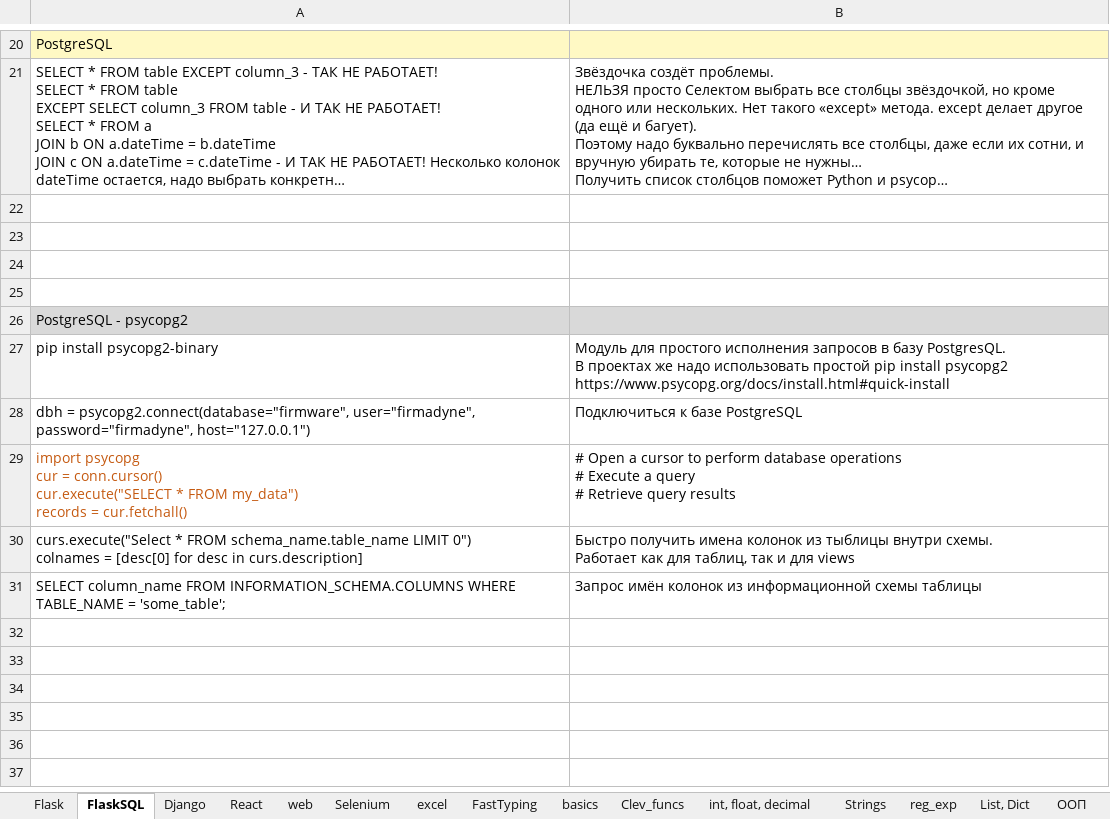
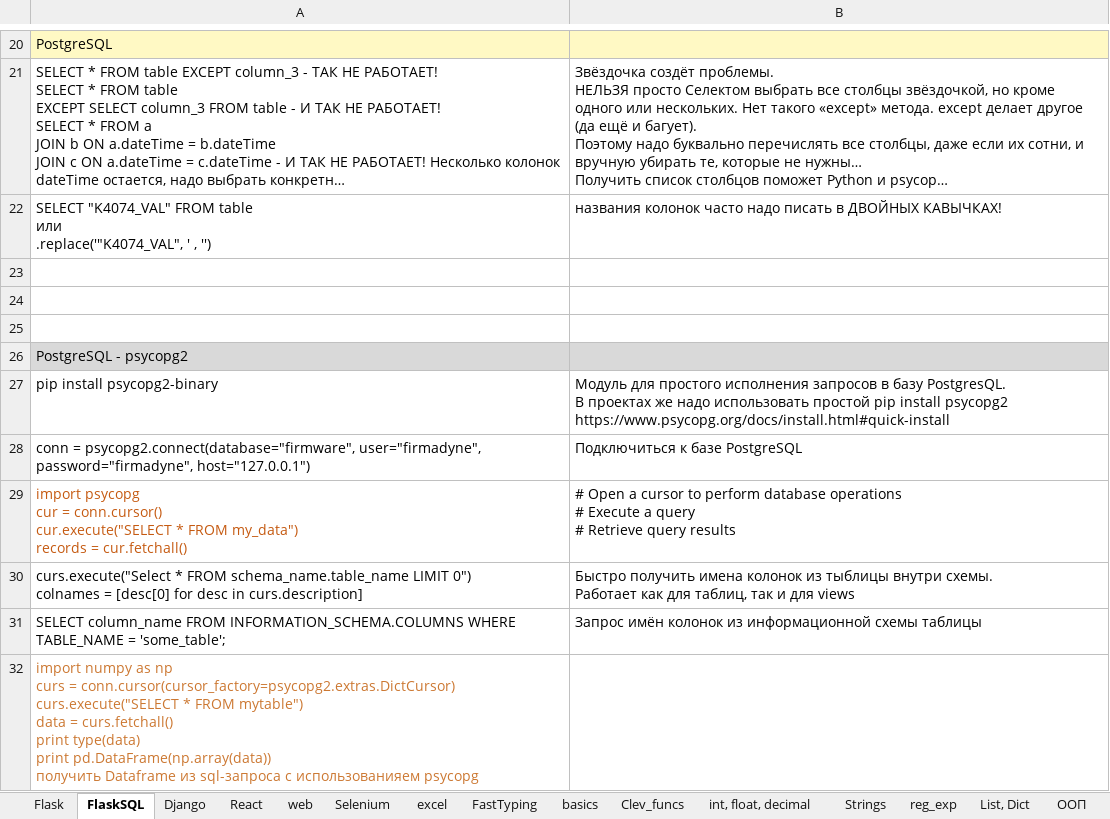
Before and after one commit to Antohnio123/HandshakesFastApi, an Excel workbook: Elegant_Python.xlsx, sheet FlaskSQL, drawn as a sheet; only a part is shown, gaps mark what is left out; long unchanged cells end in …; values as stored, in another font and other column widths than the file's, no borders; ↵ is a line break in a cell; the diff names each change by its address in the sheet, - before the commit and + after, or states it on an @@ line.

```diff
--- a/Elegant_Python.xlsx (sheet FlaskSQL)
+++ b/Elegant_Python.xlsx (sheet FlaskSQL)
-row 22: (empty)
+row 22: SELECT "K4074_VAL" FROM table ↵ или ↵ .replace('"K4074_VAL", ' , '') | названия колонок часто надо писать в ДВОЙНЫХ КАВЫЧКАХ!
-A28: dbh = psycopg2.connect(database="firmware",…
+A28: conn = psycopg2.connect(database="firmware",…
+row 32: import numpy as np ↵ curs = conn.cursor(cursor_factory=psycopg2.extras.DictCursor) ↵ curs.execute("SELECT * FROM mytable") ↵ data = curs.fetchall() ↵ print type(data) ↵ print pd.DataFrame(np.array(data)) ↵ получить Dataframe из sql-запроса с использованияем psycopg
```
Also changed, not shown: sheet basics, 3 other files.
